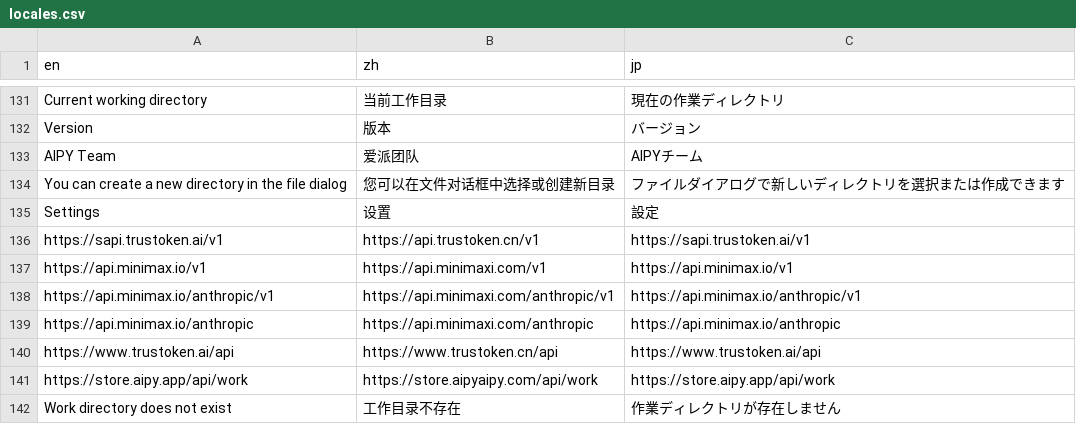
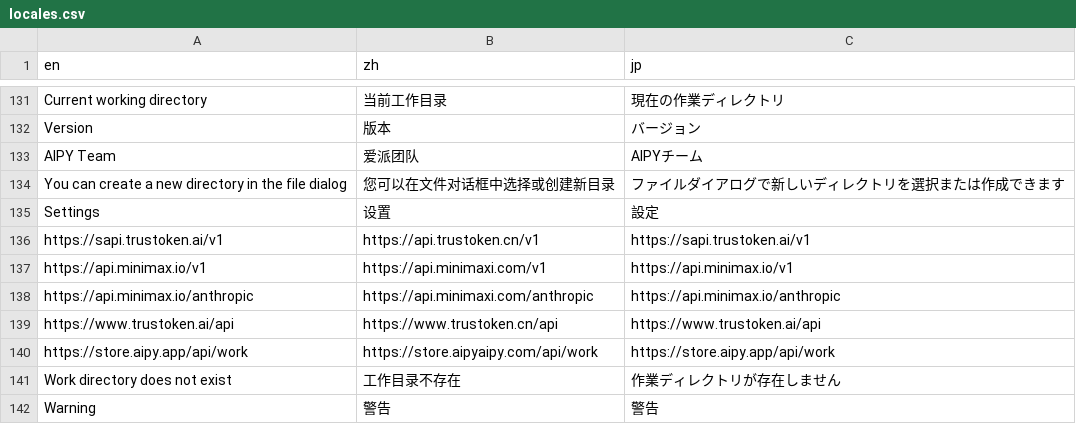
Before and after one commit to knownsec/aipyapp, a CSV file: aipyapp/res/locales.csv, drawn as a sheet; only a part is shown, gaps mark what is left out; the shorter side is filled out with more unchanged rows; the diff names each change by its address in the sheet, - before the commit and + after, or states it on an @@ line.

Commit message:
Fix MiniMax Anthropic base URL

```diff
--- a/aipyapp/res/locales.csv
+++ b/aipyapp/res/locales.csv
-row 138: https://api.minimax.io/anthropic/v1 | https://api.minimaxi.com/anthropic/v1 | https://api.minimax.io/anthropic/v1
```
Also changed, not shown: 2 other files.
